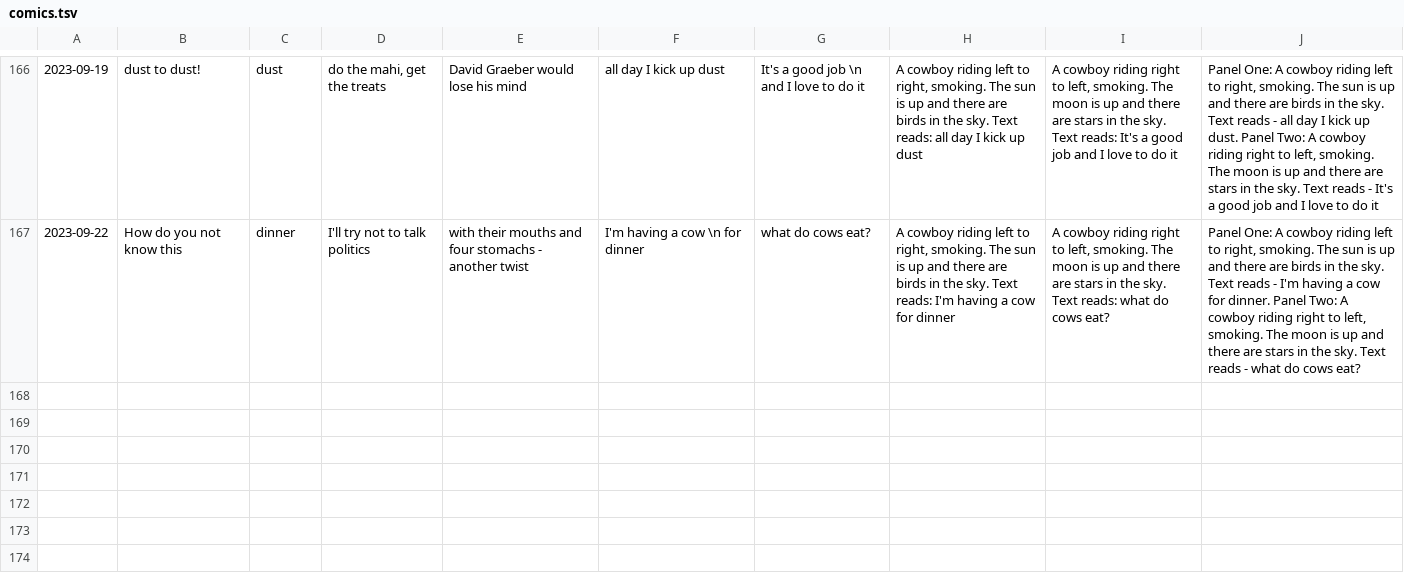
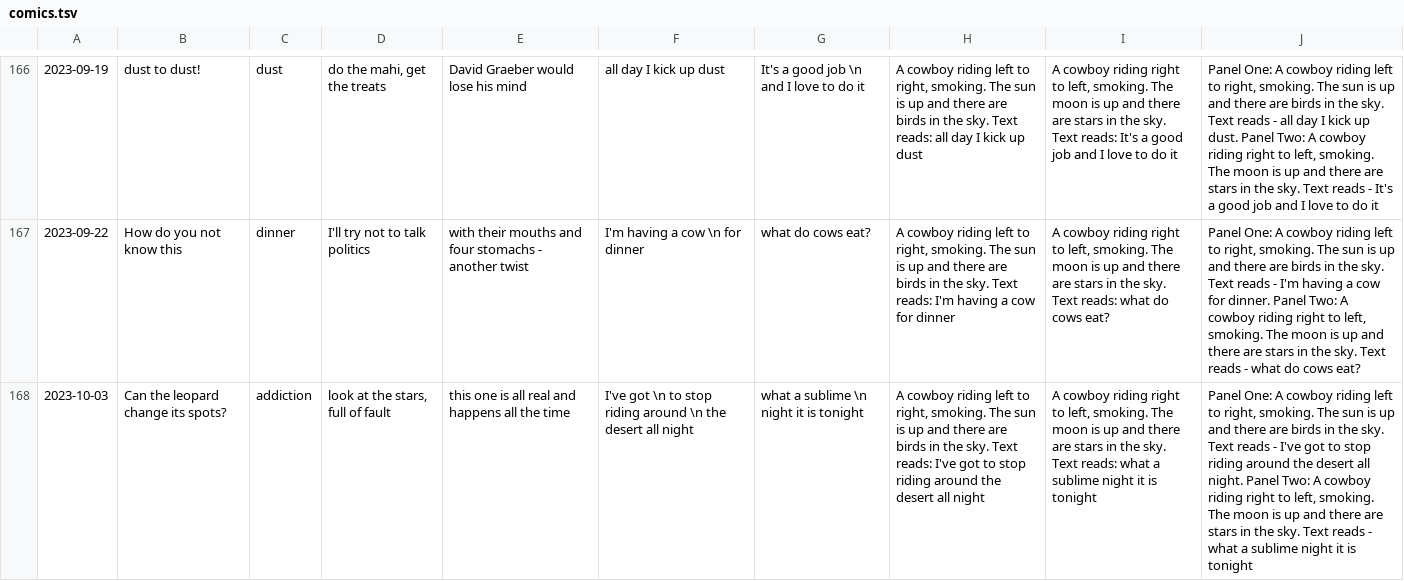
Before and after one commit to Louis-yes/return.horse, a TSV file: clay/comics.tsv, drawn as a sheet; only a part is shown, gaps mark what is left out; the diff names each change by its address in the sheet, - before the commit and + after, or states it on an @@ line.

```diff
--- a/clay/comics.tsv
+++ b/clay/comics.tsv
+row 168: 2023-10-03 | Can the leopard change its spots? | addiction | look at the stars, full of fault | this one is all real and happens all the time | I've got \n to stop riding around \n the desert all night | what a sublime \n night it is tonight | A cowboy riding left to right, smoking. The sun is up and there are birds in the sky. Text reads: I've got to stop riding around the desert all night | A cowboy riding right to left, smoking. The moon is up and there are stars in the sky. Text reads: what a sublime night it is tonight | Panel One: A cowboy riding left to right, smoking. The sun is up and there are birds in the sky. Text reads - I've got to stop riding around the desert all night. Panel Two: A cowboy riding right to left, smoking. The moon is up and there are stars in the sky. Text reads - what a sublime night it is tonight
```
Also changed, not shown: 1 other file.
